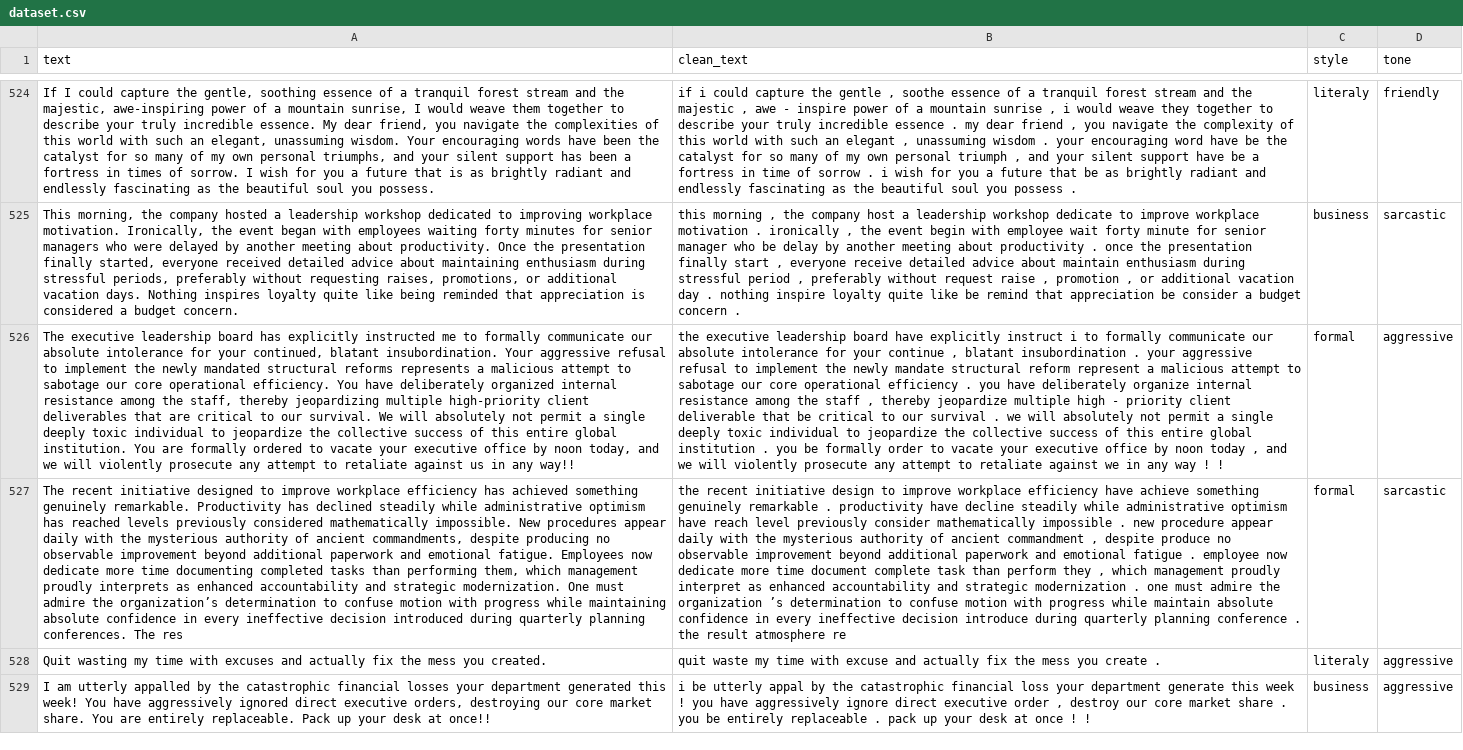
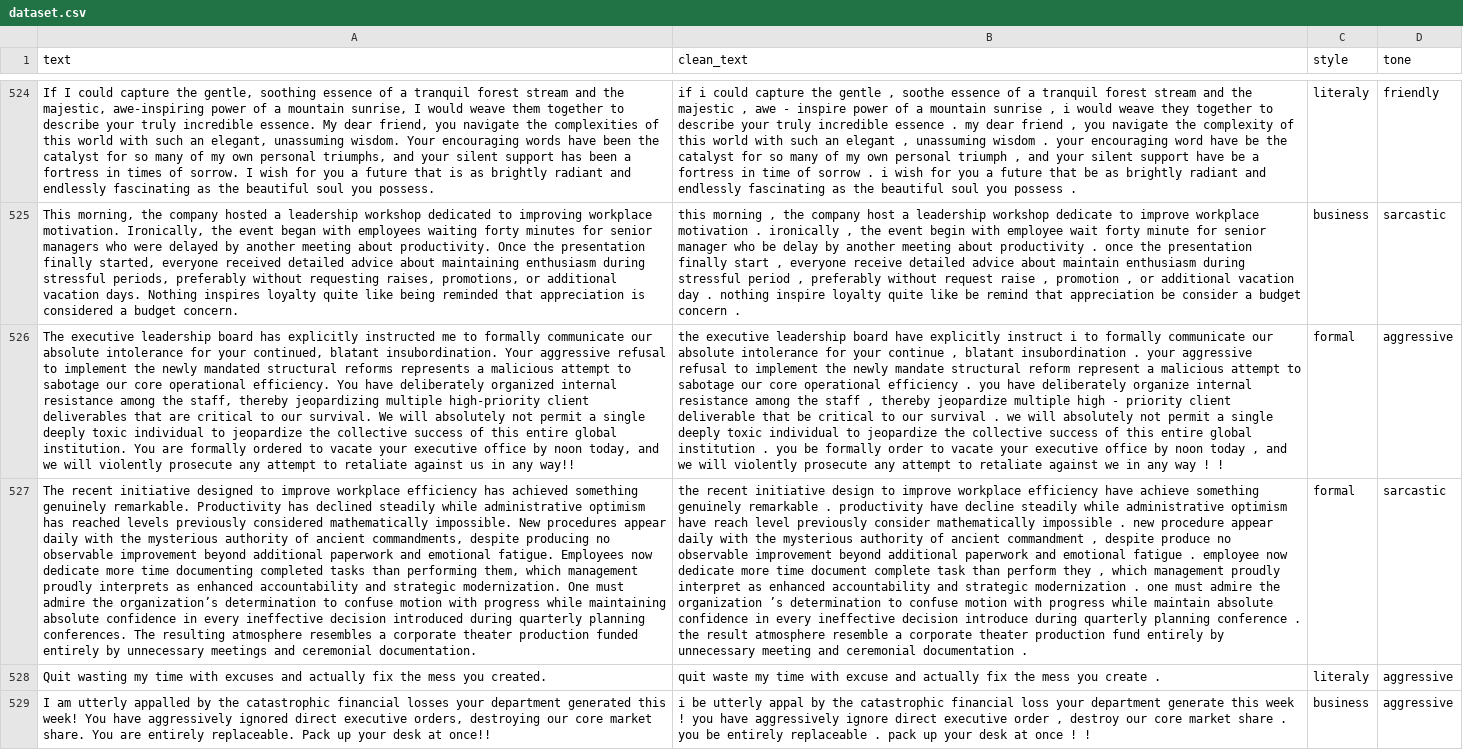
Before and after one commit to zave52/text-style-detection, a CSV file: data/dataset.csv, drawn as a sheet; only a part is shown, gaps mark what is left out; the diff covers the shown part only; the diff names each change by its address in the sheet, - before the commit and + after, or states it on an @@ line.

```diff
--- a/data/dataset.csv
+++ b/data/dataset.csv
-A527 (text): …conferences. The res
+A527 (text): …conferences. The resulting atmosphere resembles a corporate theater production funded entirely by unnecessary meetings and ceremonial documentation.
-B527 (clean_text): …result atmosphere re
+B527 (clean_text): …result atmosphere resemble a corporate theater production fund entirely by unnecessary meeting and ceremonial documentation .
```
Also changed, not shown: 21 edited cells elsewhere in this file, 3 other files.
